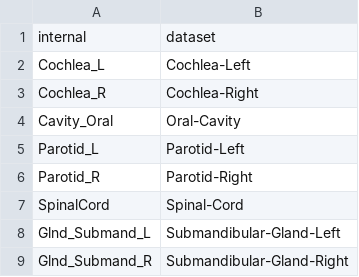
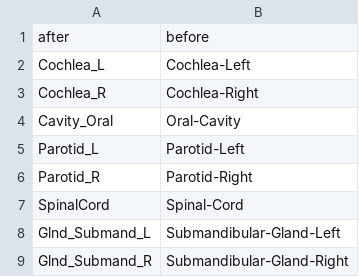
Before and after one commit to clarkbab/medical-imaging, a CSV file: mymi/dataset/dicom/files/region-maps/hn1-region-map.csv, drawn as a sheet; removed rows and columns are numbered as before the commit, all else as after; the diff names each change by its address in the sheet, - before the commit and + after, or states it on an @@ line.

```diff
--- a/mymi/dataset/dicom/files/region-maps/hn1-region-map.csv
+++ b/mymi/dataset/dicom/files/region-maps/hn1-region-map.csv
-row 1: internal | dataset
+row 1: after | before
```
Also changed, not shown: mymi/dataset/dicom/files/region-maps/hnpct-region-map.csv, mymi/dataset/dicom/files/region-maps/hnscc-region-map.csv, 2 other files.
